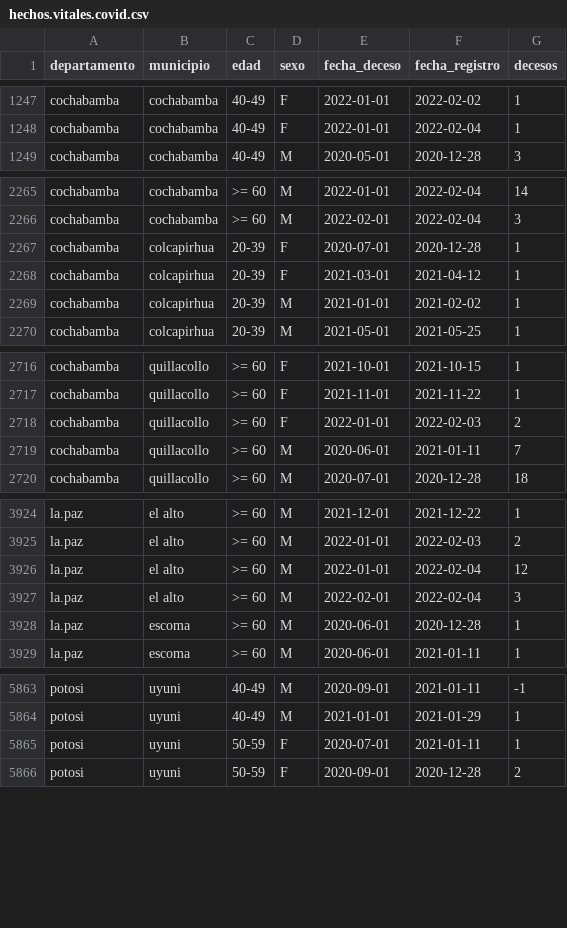
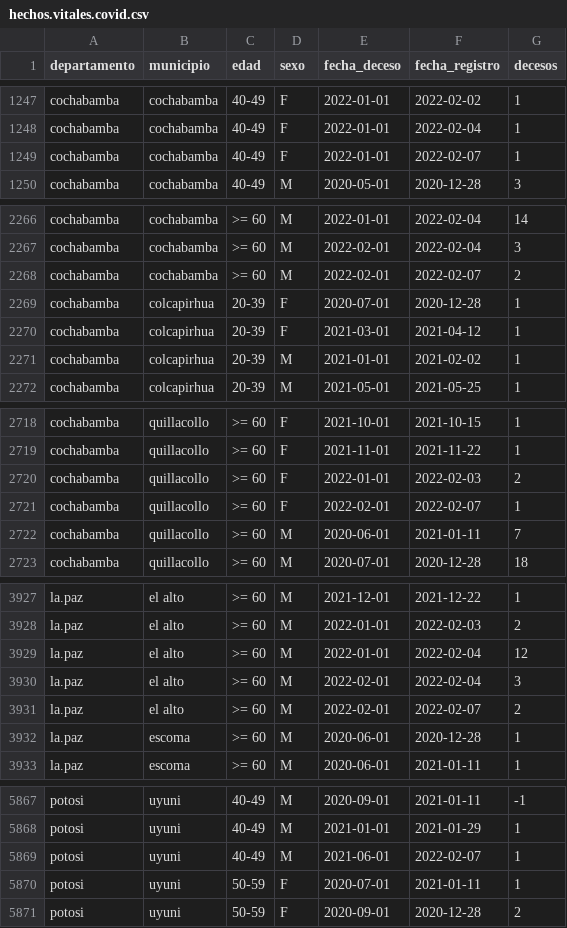
Before and after one commit to sociedatos/bo-mortalidad, a CSV file: hechos.vitales.covid.csv, drawn as a sheet; only a part is shown, gaps mark what is left out; the diff covers the shown part only.

Commit message:
[ci] actualización siahv covid

```diff
--- a/hechos.vitales.covid.csv
+++ b/hechos.vitales.covid.csv
@@ -1248,2 +1248,3 @@ cochabamba,cochabamba,40-49,F,2022-01-01,2022-02-02,1
 cochabamba,cochabamba,40-49,F,2022-01-01,2022-02-04,1
+cochabamba,cochabamba,40-49,F,2022-01-01,2022-02-07,1
 cochabamba,cochabamba,40-49,M,2020-05-01,2020-12-28,3
@@ -2266,2 +2267,3 @@ cochabamba,cochabamba,>= 60,M,2022-01-01,2022-02-04,14
 cochabamba,cochabamba,>= 60,M,2022-02-01,2022-02-04,3
+cochabamba,cochabamba,>= 60,M,2022-02-01,2022-02-07,2
 cochabamba,colcapirhua,20-39,F,2020-07-01,2020-12-28,1
@@ -2718,2 +2720,3 @@ cochabamba,quillacollo,>= 60,F,2021-11-01,2021-11-22,1
 cochabamba,quillacollo,>= 60,F,2022-01-01,2022-02-03,2
+cochabamba,quillacollo,>= 60,F,2022-02-01,2022-02-07,1
 cochabamba,quillacollo,>= 60,M,2020-06-01,2021-01-11,7
@@ -3927,2 +3930,3 @@ la.paz,el alto,>= 60,M,2022-01-01,2022-02-04,12
 la.paz,el alto,>= 60,M,2022-02-01,2022-02-04,3
+la.paz,el alto,>= 60,M,2022-02-01,2022-02-07,2
 la.paz,escoma,>= 60,M,2020-06-01,2020-12-28,1
@@ -5864,2 +5868,3 @@ potosi,uyuni,40-49,M,2020-09-01,2021-01-11,-1
 potosi,uyuni,40-49,M,2021-01-01,2021-01-29,1
+potosi,uyuni,40-49,M,2021-06-01,2022-02-07,1
 potosi,uyuni,50-59,F,2020-07-01,2021-01-11,1
```
Also changed, not shown: 14 added rows elsewhere in this file.
